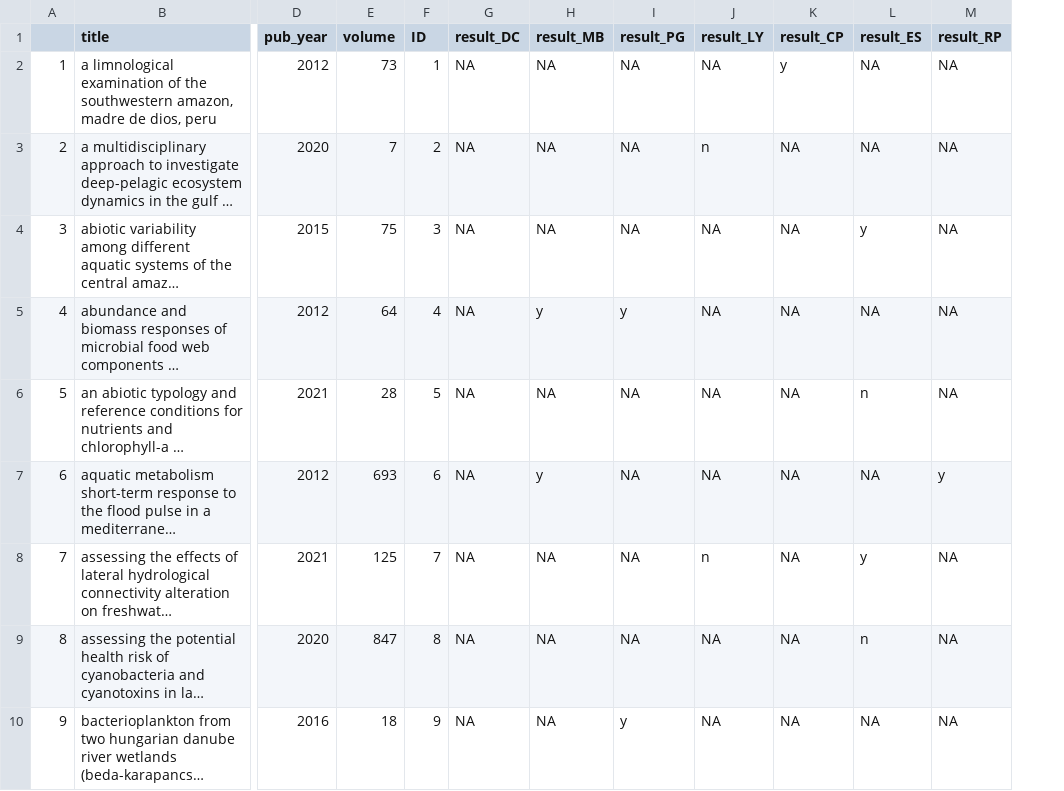
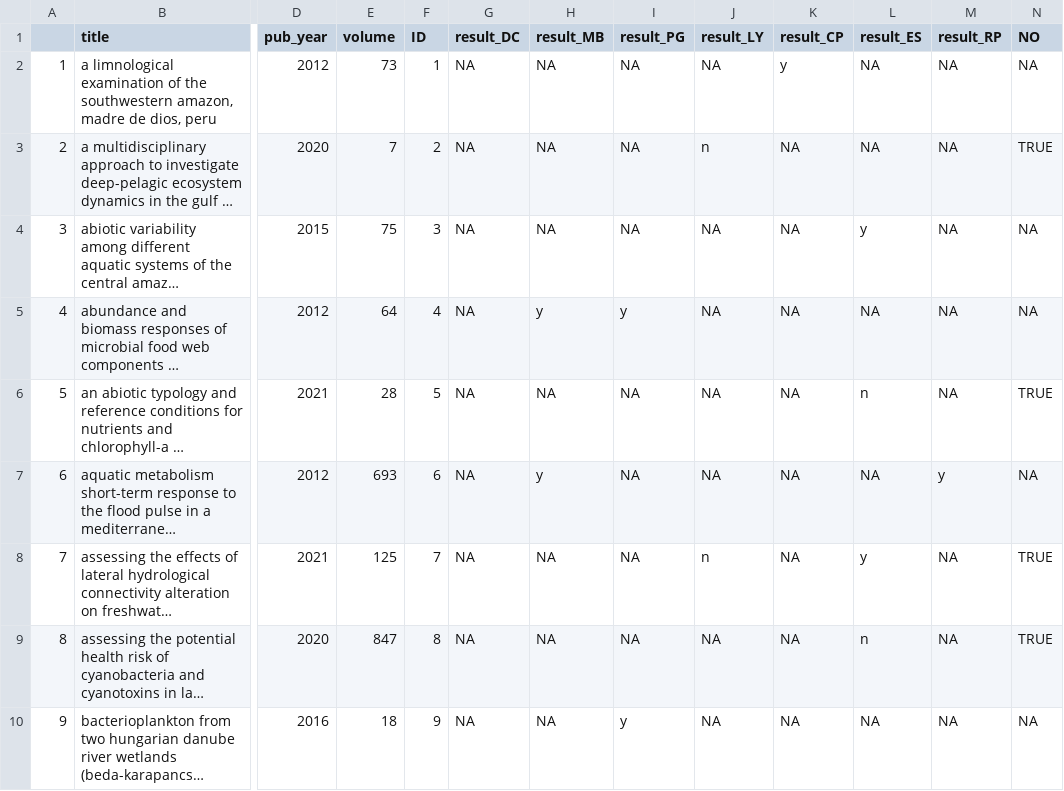
Before and after one commit to Delta-Stewardship-Council/swg-21-meta-analysis, a CSV file: data_clean/abstract_results_chl.csv, drawn as a sheet; only a part is shown, gaps mark what is left out; long unchanged cells end in …; the diff names each change by its address in the sheet, - before the commit and + after, or states it on an @@ line.

Commit message:
final chl search list with abstract results

```diff
--- a/data_clean/abstract_results_chl.csv
+++ b/data_clean/abstract_results_chl.csv
+column N (NO), rows 2-10: NA | TRUE | NA | NA | TRUE | NA | TRUE | TRUE | NA
```
